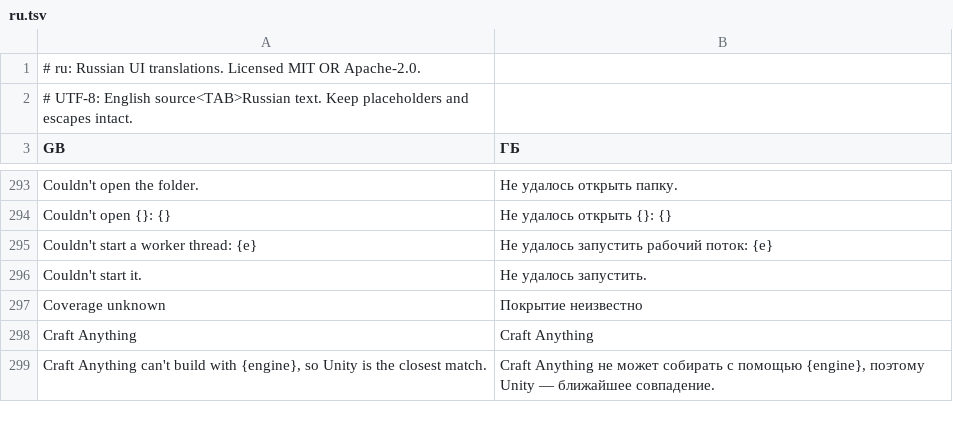
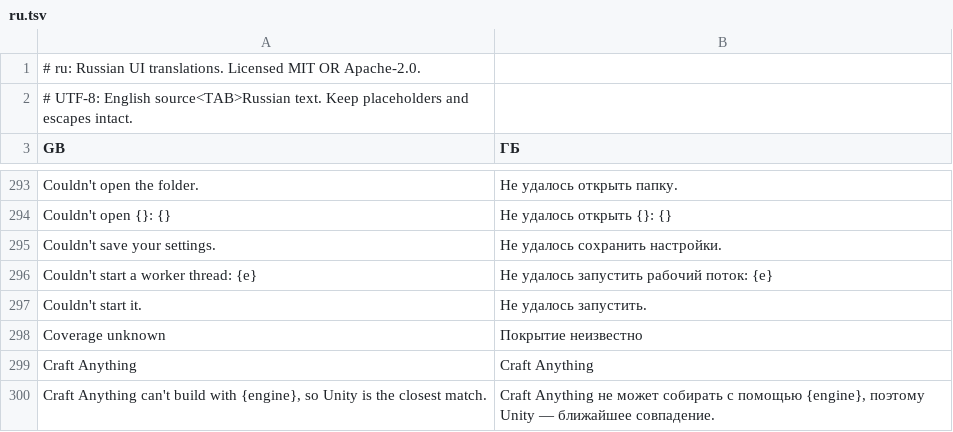
Before and after one commit to 0x-fork/craft-anything, a TSV file: crates/ui-egui/src/i18n/ru.tsv, drawn as a sheet; only a part is shown, gaps mark what is left out; the diff names each change by its address in the sheet, - before the commit and + after, or states it on an @@ line.

```diff
--- a/crates/ui-egui/src/i18n/ru.tsv
+++ b/crates/ui-egui/src/i18n/ru.tsv
+row 295: Couldn't save your settings. | Не удалось сохранить настройки.
```
Also changed, not shown: crates/ui-egui/src/i18n/de.tsv, crates/ui-egui/src/i18n/ka.tsv, 16 other files.
